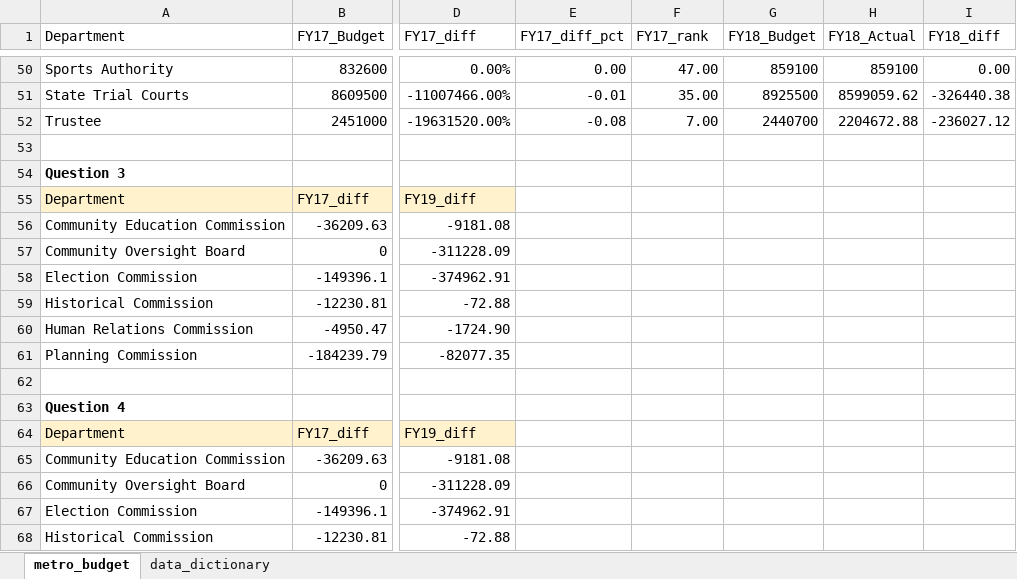
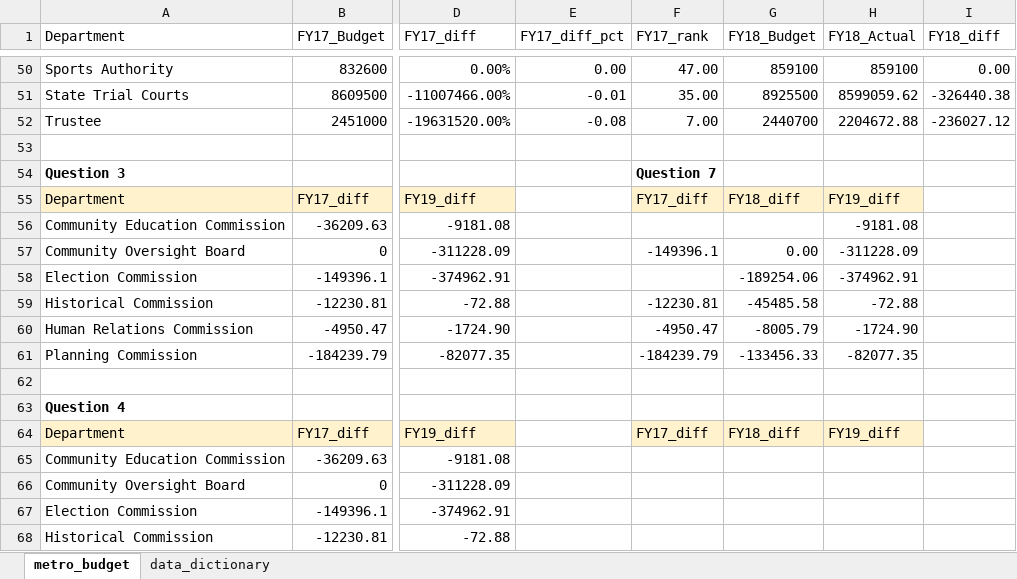
Before and after one commit to NSS-Data-Analytics-Cohort-13/lookups-exercise-zia-da-13, an Excel workbook: metro_budget_exercise.xlsx, sheet metro_budget, drawn as a sheet; only a part is shown, gaps mark what is left out; values as stored, in another font and other column widths than the file's, no borders; charts and pictures not drawn; the diff covers the shown part only; the diff names each change by its address in the sheet, - before the commit and + after, or states it on an @@ line.

Commit message:
chanlenge q not done yet

```diff
--- a/metro_budget_exercise.xlsx (sheet metro_budget)
+++ b/metro_budget_exercise.xlsx (sheet metro_budget)
-F54 (FY17_rank): (empty)
+F54 (FY17_rank): Question 7
-F55 (FY17_rank): (empty)
+F55 (FY17_rank): FY17_diff
-F55:H55 fill: none
+F55:H55 fill: #FFF2CC
-G55 (FY18_Budget): (empty)
+G55 (FY18_Budget): FY18_diff
-H55 (FY18_Actual): (empty)
+H55 (FY18_Actual): FY19_diff
-H56 (FY18_Actual): (empty)
+H56 (FY18_Actual): -9181.08
-F57 (FY17_rank): (empty)
+F57 (FY17_rank): -149396.1
-G57 (FY18_Budget): (empty)
+G57 (FY18_Budget): 0.00
-H57 (FY18_Actual): (empty)
+H57 (FY18_Actual): -311228.09
-G58 (FY18_Budget): (empty)
+G58 (FY18_Budget): -189254.06
-H58 (FY18_Actual): (empty)
+H58 (FY18_Actual): -374962.91
-F59 (FY17_rank): (empty)
+F59 (FY17_rank): -12230.81
-G59 (FY18_Budget): (empty)
+G59 (FY18_Budget): -45485.58
-H59 (FY18_Actual): (empty)
+H59 (FY18_Actual): -72.88
-F60 (FY17_rank): (empty)
+F60 (FY17_rank): -4950.47
-G60 (FY18_Budget): (empty)
+G60 (FY18_Budget): -8005.79
-H60 (FY18_Actual): (empty)
+H60 (FY18_Actual): -1724.90
-F61 (FY17_rank): (empty)
+F61 (FY17_rank): -184239.79
-G61 (FY18_Budget): (empty)
+G61 (FY18_Budget): -133456.33
-H61 (FY18_Actual): (empty)
+H61 (FY18_Actual): -82077.35
-F64 (FY17_rank): (empty)
+F64 (FY17_rank): FY17_diff
-F64:H64 fill: none
+F64:H64 fill: #FFF2CC
-G64 (FY18_Budget): (empty)
+G64 (FY18_Budget): FY18_diff
-H64 (FY18_Actual): (empty)
+H64 (FY18_Actual): FY19_diff
```
Also changed, not shown: 15 edited cells and cell formats elsewhere in this sheet, formulas that keep their value, charts or pictures.
